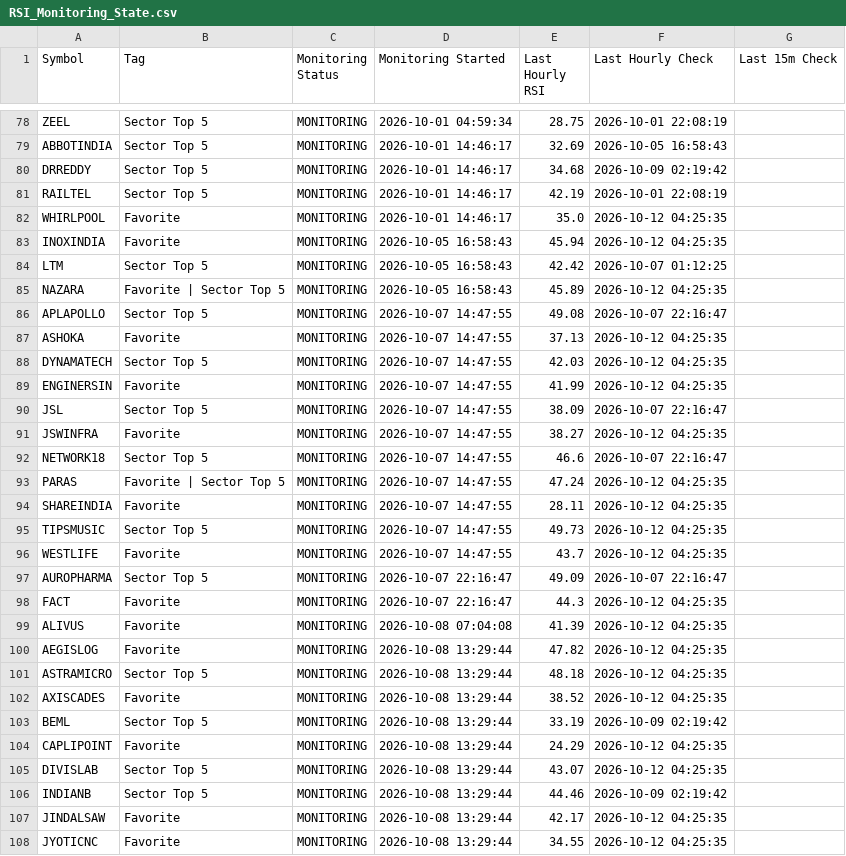
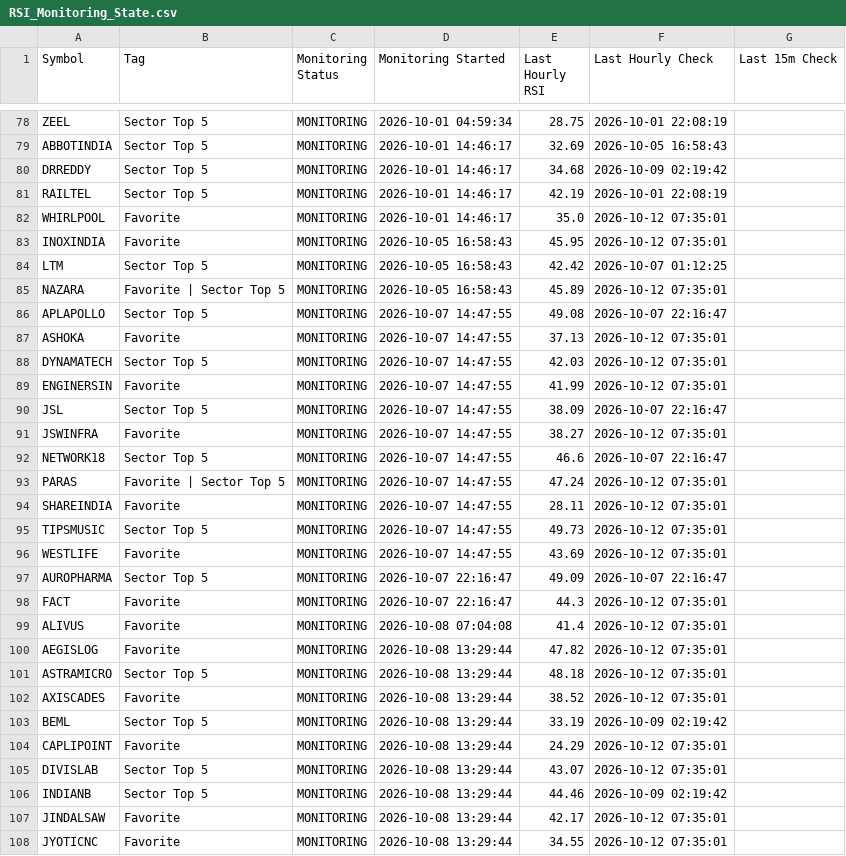
Before and after one commit to surajpjoshi/combined-stockstory, a CSV file: rsi/RSI_Monitoring_State.csv, drawn as a sheet; only a part is shown, gaps mark what is left out; the diff covers the shown part only.

```diff
--- a/rsi/RSI_Monitoring_State.csv
+++ b/rsi/RSI_Monitoring_State.csv
@@ -81,28 +81,28 @@ DRREDDY,Sector Top 5,MONITORING,2026-10-01 14:46:17,34.68,2026-10-09 02:19:42,
 RAILTEL,Sector Top 5,MONITORING,2026-10-01 14:46:17,42.19,2026-10-01 22:08:19,
-WHIRLPOOL,Favorite,MONITORING,2026-10-01 14:46:17,35.0,2026-10-12 04:25:35,
-INOXINDIA,Favorite,MONITORING,2026-10-05 16:58:43,45.94,2026-10-12 04:25:35,
+WHIRLPOOL,Favorite,MONITORING,2026-10-01 14:46:17,35.0,2026-10-12 07:35:01,
+INOXINDIA,Favorite,MONITORING,2026-10-05 16:58:43,45.95,2026-10-12 07:35:01,
 LTM,Sector Top 5,MONITORING,2026-10-05 16:58:43,42.42,2026-10-07 01:12:25,
-NAZARA,Favorite | Sector Top 5,MONITORING,2026-10-05 16:58:43,45.89,2026-10-12 04:25:35,
+NAZARA,Favorite | Sector Top 5,MONITORING,2026-10-05 16:58:43,45.89,2026-10-12 07:35:01,
 APLAPOLLO,Sector Top 5,MONITORING,2026-10-07 14:47:55,49.08,2026-10-07 22:16:47,
-ASHOKA,Favorite,MONITORING,2026-10-07 14:47:55,37.13,2026-10-12 04:25:35,
-DYNAMATECH,Sector Top 5,MONITORING,2026-10-07 14:47:55,42.03,2026-10-12 04:25:35,
-ENGINERSIN,Favorite,MONITORING,2026-10-07 14:47:55,41.99,2026-10-12 04:25:35,
+ASHOKA,Favorite,MONITORING,2026-10-07 14:47:55,37.13,2026-10-12 07:35:01,
+DYNAMATECH,Sector Top 5,MONITORING,2026-10-07 14:47:55,42.03,2026-10-12 07:35:01,
+ENGINERSIN,Favorite,MONITORING,2026-10-07 14:47:55,41.99,2026-10-12 07:35:01,
 JSL,Sector Top 5,MONITORING,2026-10-07 14:47:55,38.09,2026-10-07 22:16:47,
-JSWINFRA,Favorite,MONITORING,2026-10-07 14:47:55,38.27,2026-10-12 04:25:35,
+JSWINFRA,Favorite,MONITORING,2026-10-07 14:47:55,38.27,2026-10-12 07:35:01,
 NETWORK18,Sector Top 5,MONITORING,2026-10-07 14:47:55,46.6,2026-10-07 22:16:47,
-PARAS,Favorite | Sector Top 5,MONITORING,2026-10-07 14:47:55,47.24,2026-10-12 04:25:35,
-SHAREINDIA,Favorite,MONITORING,2026-10-07 14:47:55,28.11,2026-10-12 04:25:35,
-TIPSMUSIC,Sector Top 5,MONITORING,2026-10-07 14:47:55,49.73,2026-10-12 04:25:35,
-WESTLIFE,Favorite,MONITORING,2026-10-07 14:47:55,43.7,2026-10-12 04:25:35,
+PARAS,Favorite | Sector Top 5,MONITORING,2026-10-07 14:47:55,47.24,2026-10-12 07:35:01,
+SHAREINDIA,Favorite,MONITORING,2026-10-07 14:47:55,28.11,2026-10-12 07:35:01,
+TIPSMUSIC,Sector Top 5,MONITORING,2026-10-07 14:47:55,49.73,2026-10-12 07:35:01,
+WESTLIFE,Favorite,MONITORING,2026-10-07 14:47:55,43.69,2026-10-12 07:35:01,
 AUROPHARMA,Sector Top 5,MONITORING,2026-10-07 22:16:47,49.09,2026-10-07 22:16:47,
-FACT,Favorite,MONITORING,2026-10-07 22:16:47,44.3,2026-10-12 04:25:35,
-ALIVUS,Favorite,MONITORING,2026-10-08 07:04:08,41.39,2026-10-12 04:25:35,
-AEGISLOG,Favorite,MONITORING,2026-10-08 13:29:44,47.82,2026-10-12 04:25:35,
-ASTRAMICRO,Sector Top 5,MONITORING,2026-10-08 13:29:44,48.18,2026-10-12 04:25:35,
-AXISCADES,Favorite,MONITORING,2026-10-08 13:29:44,38.52,2026-10-12 04:25:35,
+FACT,Favorite,MONITORING,2026-10-07 22:16:47,44.3,2026-10-12 07:35:01,
+ALIVUS,Favorite,MONITORING,2026-10-08 07:04:08,41.4,2026-10-12 07:35:01,
+AEGISLOG,Favorite,MONITORING,2026-10-08 13:29:44,47.82,2026-10-12 07:35:01,
+ASTRAMICRO,Sector Top 5,MONITORING,2026-10-08 13:29:44,48.18,2026-10-12 07:35:01,
+AXISCADES,Favorite,MONITORING,2026-10-08 13:29:44,38.52,2026-10-12 07:35:01,
 BEML,Sector Top 5,MONITORING,2026-10-08 13:29:44,33.19,2026-10-09 02:19:42,
-CAPLIPOINT,Favorite,MONITORING,2026-10-08 13:29:44,24.29,2026-10-12 04:25:35,
-DIVISLAB,Sector Top 5,MONITORING,2026-10-08 13:29:44,43.07,2026-10-12 04:25:35,
+CAPLIPOINT,Favorite,MONITORING,2026-10-08 13:29:44,24.29,2026-10-12 07:35:01,
+DIVISLAB,Sector Top 5,MONITORING,2026-10-08 13:29:44,43.07,2026-10-12 07:35:01,
 INDIANB,Sector Top 5,MONITORING,2026-10-08 13:29:44,44.46,2026-10-09 02:19:42,
-JINDALSAW,Favorite,MONITORING,2026-10-08 13:29:44,42.17,2026-10-12 04:25:35,
-JYOTICNC,Favorite,MONITORING,2026-10-08 13:29:44,34.55,2026-10-12 04:25:35,
+JINDALSAW,Favorite,MONITORING,2026-10-08 13:29:44,42.17,2026-10-12 07:35:01,
+JYOTICNC,Favorite,MONITORING,2026-10-08 13:29:44,34.55,2026-10-12 07:35:01,
```
Also changed, not shown: 39 edited cells elsewhere in this file, rsi/latest_results.csv, 3 other files.
